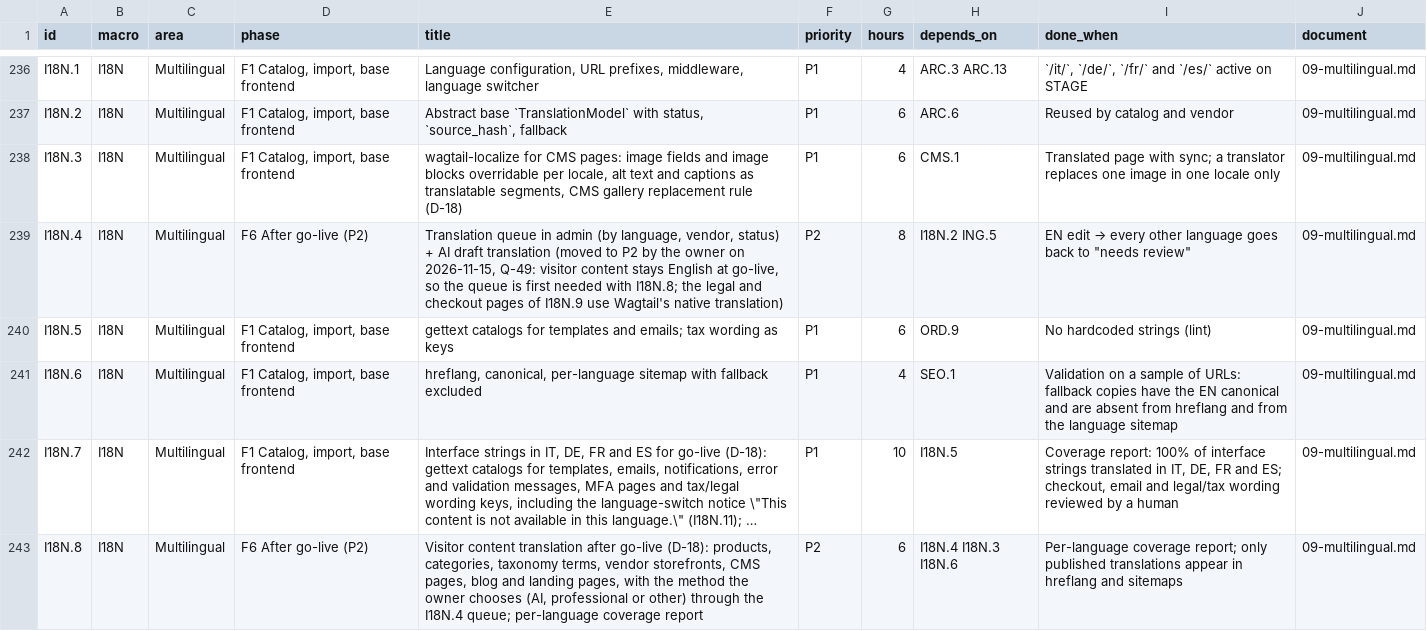
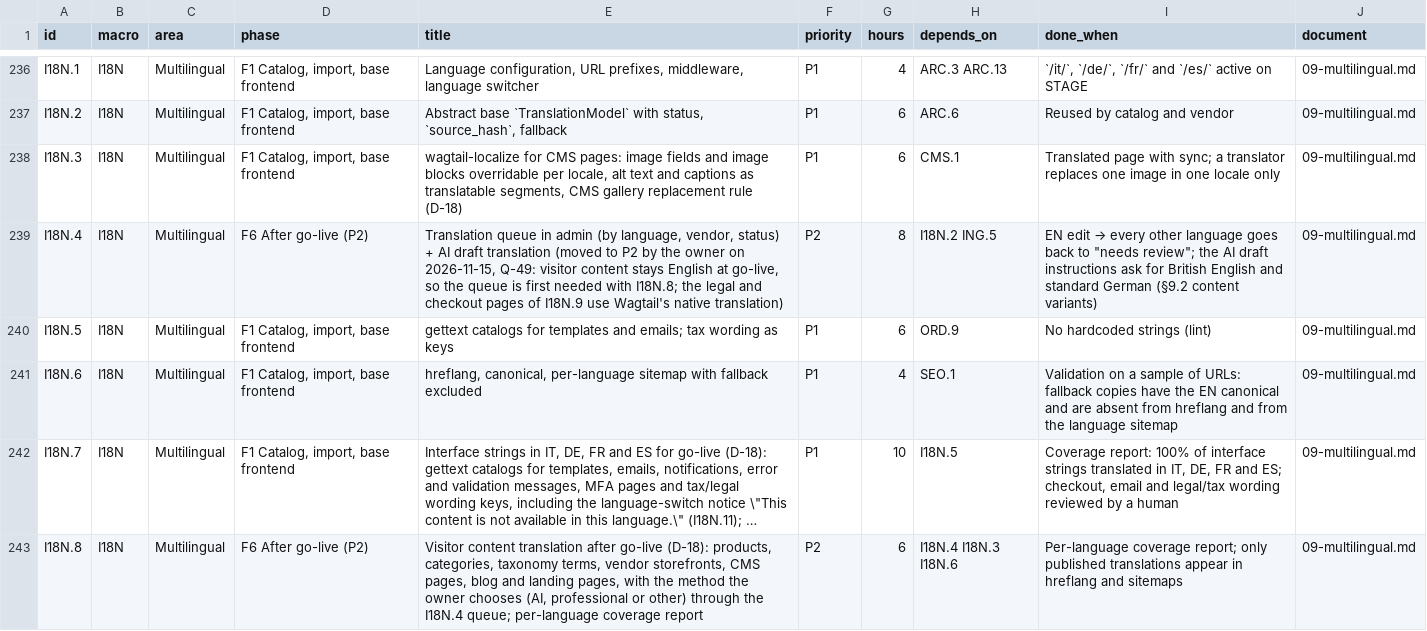
Before and after one commit to bertalan/mpmv, a CSV file: docs/spec/backlog.csv, drawn as a sheet; only a part is shown, gaps mark what is left out; long unchanged cells end in …; the diff covers the shown part only.

```diff
--- a/docs/spec/backlog.csv
+++ b/docs/spec/backlog.csv
@@ -238,3 +238,3 @@ I18N.2,I18N,Multilingual,"F1 Catalog, import, base frontend","Abstract base `Tra
 I18N.3,I18N,Multilingual,"F1 Catalog, import, base frontend","wagtail-localize for CMS pages: image fields and image blocks overridable per locale, alt text and captions as translatable segments, CMS gallery replacement rule (D-18)",P1,6,CMS.1,Translated page with sync; a translator replaces one image in one locale only,09-multilingual.md
-I18N.4,I18N,Multilingual,F6 After go-live (P2),"Translation queue in admin (by language, vendor, status) + AI draft translation (moved to P2 by the owner on 2026-11-15, Q-49: visitor content stays English at go-live, so the queue is first needed with I18N.8; the legal and checkout pages of I18N.9 use Wagtail's native translation)",P2,8,I18N.2 ING.5,"EN edit → every other language goes back to ""needs review""",09-multilingual.md
+I18N.4,I18N,Multilingual,F6 After go-live (P2),"Translation queue in admin (by language, vendor, status) + AI draft translation (moved to P2 by the owner on 2026-11-15, Q-49: visitor content stays English at go-live, so the queue is first needed with I18N.8; the legal and checkout pages of I18N.9 use Wagtail's native translation)",P2,8,I18N.2 ING.5,"EN edit → every other language goes back to ""needs review""; the AI draft instructions ask for British English and standard German (§9.2 content variants)",09-multilingual.md
 I18N.5,I18N,Multilingual,"F1 Catalog, import, base frontend",gettext catalogs for templates and emails; tax wording as keys,P1,6,ORD.9,No hardcoded strings (lint),09-multilingual.md
```
Also changed, not shown: 3 edited cells elsewhere in this file, 3 other files.
